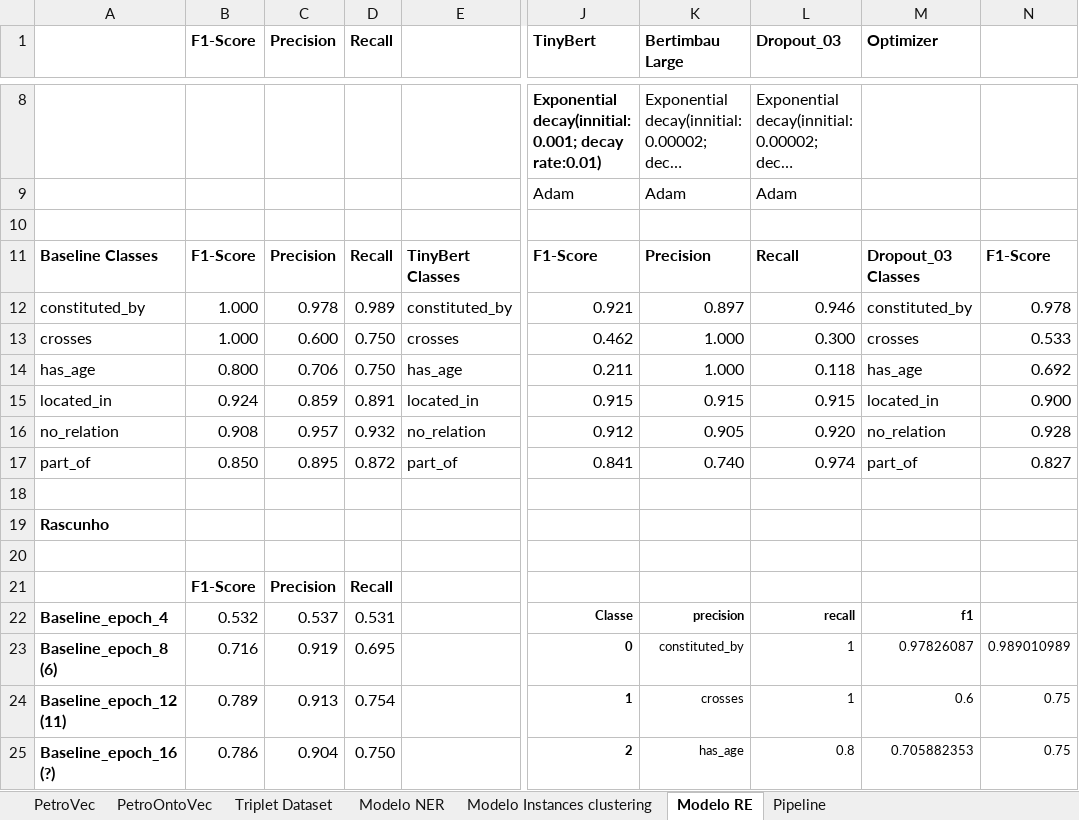
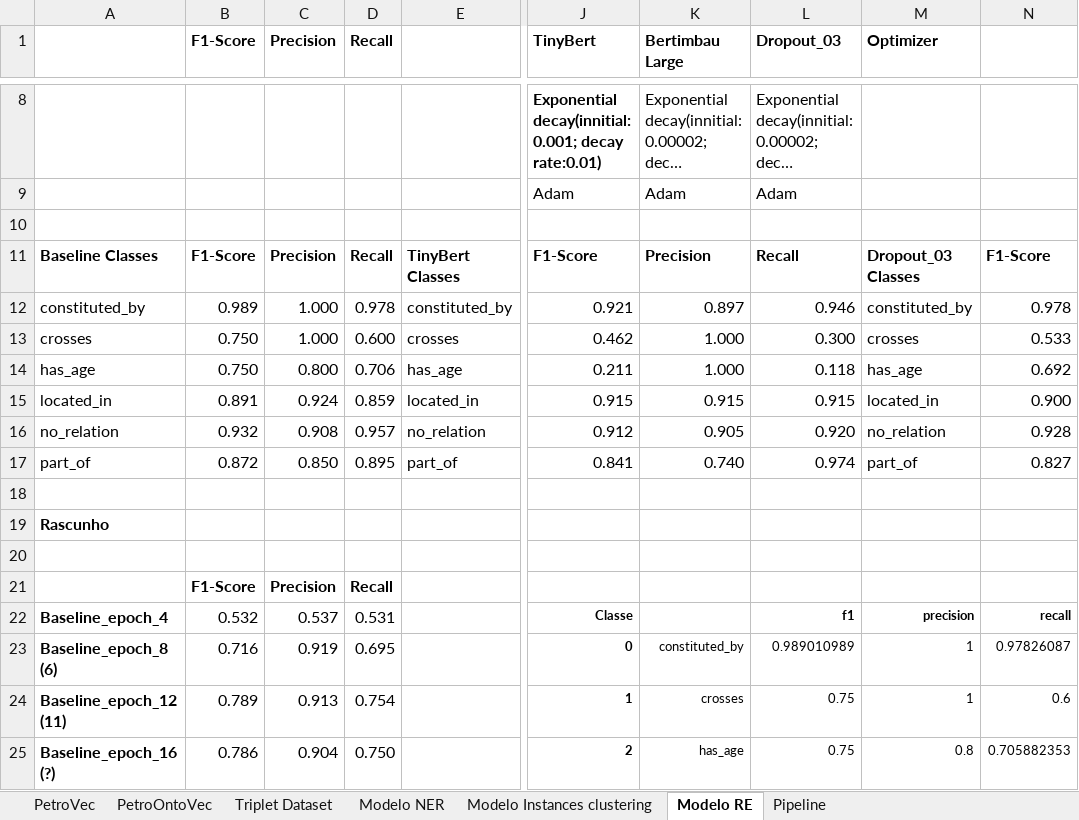
Before and after one commit to Petroles/Petro_KGraph, an Excel workbook: Evaluation/Avaliação dos modelos.xlsx, sheet Modelo RE, drawn as a sheet; only a part is shown, gaps mark what is left out; long unchanged cells end in …; values as stored, in another font and other column widths than the file's, no borders; the diff covers the shown part only; the diff names each change by its address in the sheet, - before the commit and + after, or states it on an @@ line.

Commit message:
Update Avaliação dos modelos.xlsx

```diff
--- a/Evaluation/Avaliação dos modelos.xlsx (sheet Modelo RE)
+++ b/Evaluation/Avaliação dos modelos.xlsx (sheet Modelo RE)
-B12 (F1-Score): 1.000
+B12 (F1-Score): 0.989
-C12 (Precision): 0.978
+C12 (Precision): 1.000
-D12 (Recall): 0.989
+D12 (Recall): 0.978
-B13 (F1-Score): 1.000
+B13 (F1-Score): 0.750
-C13 (Precision): 0.600
+C13 (Precision): 1.000
-D13 (Recall): 0.750
+D13 (Recall): 0.600
-B14 (F1-Score): 0.800
+B14 (F1-Score): 0.750
-C14 (Precision): 0.706
+C14 (Precision): 0.800
-D14 (Recall): 0.750
+D14 (Recall): 0.706
-B15 (F1-Score): 0.924
+B15 (F1-Score): 0.891
-C15 (Precision): 0.859
+C15 (Precision): 0.924
-D15 (Recall): 0.891
+D15 (Recall): 0.859
-B16 (F1-Score): 0.908
+B16 (F1-Score): 0.932
-C16 (Precision): 0.957
+C16 (Precision): 0.908
-D16 (Recall): 0.932
+D16 (Recall): 0.957
-B17 (F1-Score): 0.850
+B17 (F1-Score): 0.872
-C17 (Precision): 0.895
+C17 (Precision): 0.850
-D17 (Recall): 0.872
+D17 (Recall): 0.895
-K22 (Bertimbau Large): precision
+K22 (Bertimbau Large): (empty)
-L22 (Dropout_03): recall
+L22 (Dropout_03): f1
-M22 (Optimizer): f1
+M22 (Optimizer): precision
-N22: (empty)
+N22: recall
-L23 (Dropout_03): 1
+L23 (Dropout_03): 0.989010989
-M23 (Optimizer): 0.97826087
+M23 (Optimizer): 1
-N23: 0.989010989
+N23: 0.97826087
-L24 (Dropout_03): 1
+L24 (Dropout_03): 0.75
-M24 (Optimizer): 0.6
+M24 (Optimizer): 1
-N24: 0.75
+N24: 0.6
-L25 (Dropout_03): 0.8
+L25 (Dropout_03): 0.75
-M25 (Optimizer): 0.705882353
+M25 (Optimizer): 0.8
-N25: 0.75
+N25: 0.705882353
```
Also changed, not shown: 9 edited cells elsewhere in this sheet, sheet Modelo Instances clustering, sheet Modelo NER.
